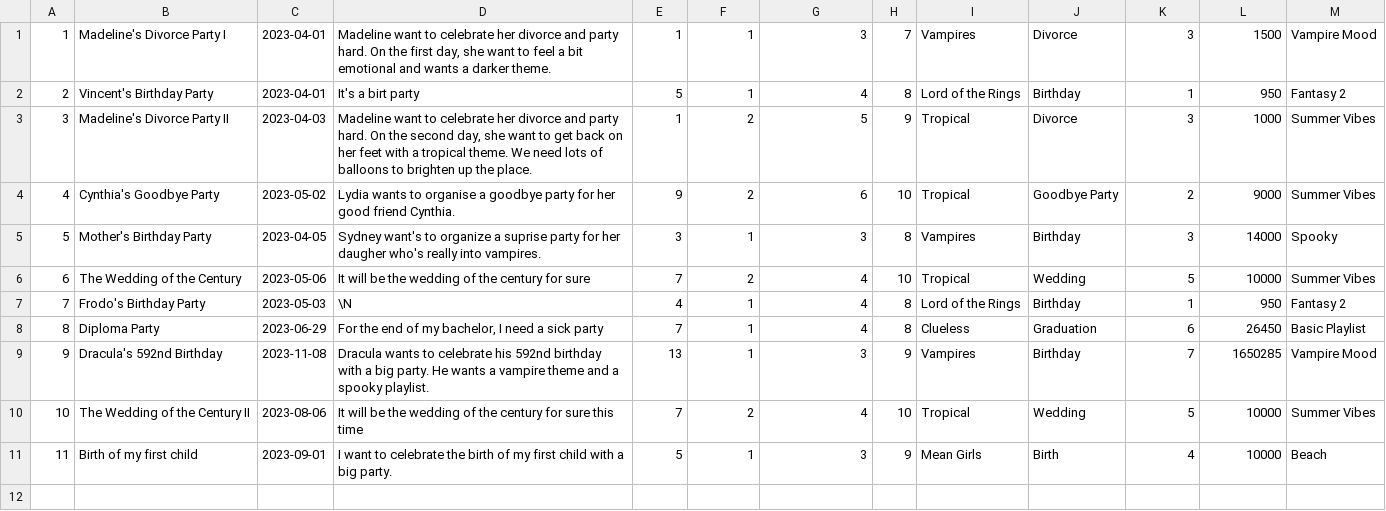
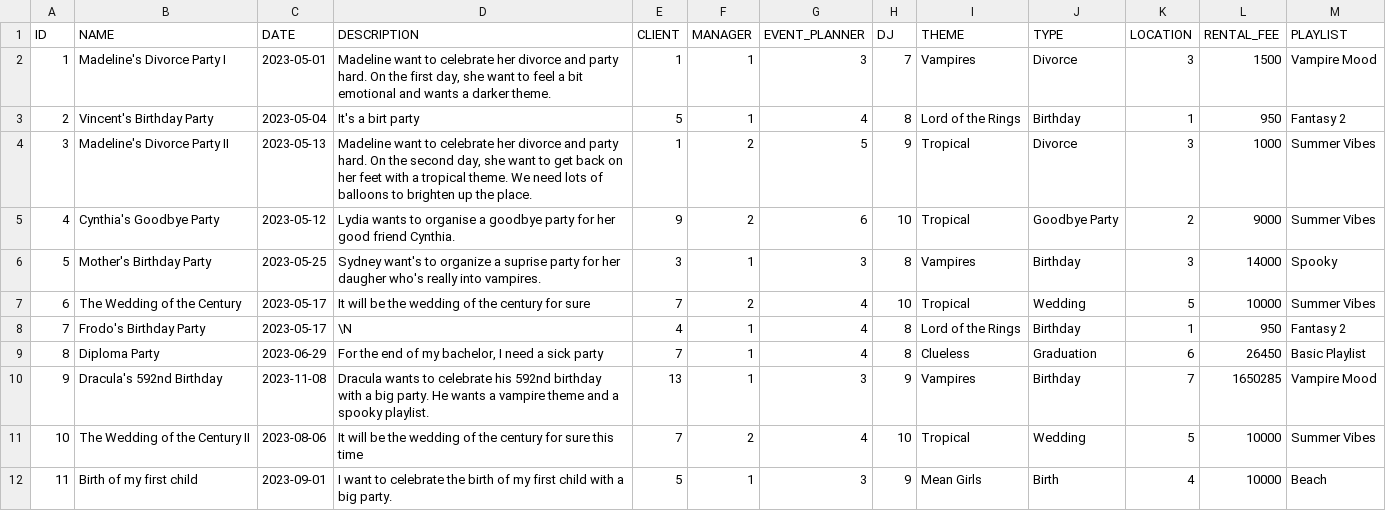
Before and after one commit to Irix0/Bases-de-donnes-Projet, a CSV file: dump/data/Event.csv, drawn as a sheet.

Commit message:
Event related part finish

```diff
--- a/dump/data/Event.csv
+++ b/dump/data/Event.csv
@@ -1,8 +1,9 @@
-1,Madeline's Divorce Party I,2023-04-01,"Madeline want to celebrate her divorce and party hard. On the first day, she want to feel a bit emotional and wants a darker theme.",1,1,3,7,Vampires,Divorce,3,1500,Vampire Mood
-2,Vincent's Birthday Party,2023-04-01,"It's a birt party",5,1,4,8,Lord of the Rings,Birthday,1,950,Fantasy 2
-3,Madeline's Divorce Party II,2023-04-03,"Madeline want to celebrate her divorce and party hard. On the second day, she want to get back on her feet with a tropical theme. We need lots of balloons to brighten up the place.",1,2,5,9,Tropical,Divorce,3,1000,Summer Vibes
-4,Cynthia's Goodbye Party,2023-05-02,"Lydia wants to organise a goodbye party for her good friend Cynthia.",9,2,6,10,Tropical,Goodbye Party,2,9000,Summer Vibes
-5,Mother's Birthday Party,2023-04-05,"Sydney want's to organize a suprise party for her daugher who's really into vampires.",3,1,3,8,Vampires,Birthday,3,14000,Spooky
-6,The Wedding of the Century,2023-05-06,"It will be the wedding of the century for sure",7,2,4,10,Tropical,Wedding,5,10000,Summer Vibes
-7,Frodo's Birthday Party,2023-05-03,\N,4,1,4,8,Lord of the Rings,Birthday,1,950,Fantasy 2
+ID,NAME,DATE,DESCRIPTION,CLIENT,MANAGER,EVENT_PLANNER,DJ,THEME,TYPE,LOCATION,RENTAL_FEE,PLAYLIST
+1,Madeline's Divorce Party I,2023-05-01,"Madeline want to celebrate her divorce and party hard. On the first day, she want to feel a bit emotional and wants a darker theme.",1,1,3,7,Vampires,Divorce,3,1500,Vampire Mood
+2,Vincent's Birthday Party,2023-05-04,"It's a birt party",5,1,4,8,Lord of the Rings,Birthday,1,950,Fantasy 2
+3,Madeline's Divorce Party II,2023-05-13,"Madeline want to celebrate her divorce and party hard. On the second day, she want to get back on her feet with a tropical theme. We need lots of balloons to brighten up the place.",1,2,5,9,Tropical,Divorce,3,1000,Summer Vibes
+4,Cynthia's Goodbye Party,2023-05-12,"Lydia wants to organise a goodbye party for her good friend Cynthia.",9,2,6,10,Tropical,Goodbye Party,2,9000,Summer Vibes
+5,Mother's Birthday Party,2023-05-25,"Sydney want's to organize a suprise party for her daugher who's really into vampires.",3,1,3,8,Vampires,Birthday,3,14000,Spooky
+6,The Wedding of the Century,2023-05-17,"It will be the wedding of the century for sure",7,2,4,10,Tropical,Wedding,5,10000,Summer Vibes
+7,Frodo's Birthday Party,2023-05-17,\N,4,1,4,8,Lord of the Rings,Birthday,1,950,Fantasy 2
 8,Diploma Party,2023-06-29,"For the end of my bachelor, I need a sick party",7,1,4,8,Clueless,Graduation,6,26450,Basic Playlist
```
Also changed, not shown: 3 other files.
